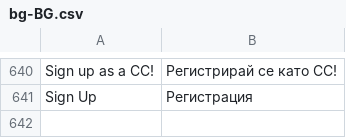
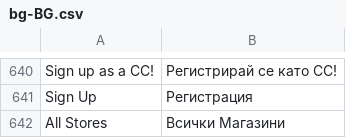
Before and after one commit to Danail-Irinkov/vue-storefront, a CSV file: src/themes/default-procc/resource/i18n/bg-BG.csv, drawn as a sheet; only a part is shown, gaps mark what is left out; the diff names each change by its address in the sheet, - before the commit and + after, or states it on an @@ line.

Commit message:
Adding Search Filter in Home.vue -> AvailableStores.vue

```diff
--- a/src/themes/default-procc/resource/i18n/bg-BG.csv
+++ b/src/themes/default-procc/resource/i18n/bg-BG.csv
+row 642: All Stores | Всички Магазини
```
Also changed, not shown: core/i18n/resource/i18n/bg-BG.csv, core/i18n/resource/i18n/cs-CZ.csv, 21 other files.
